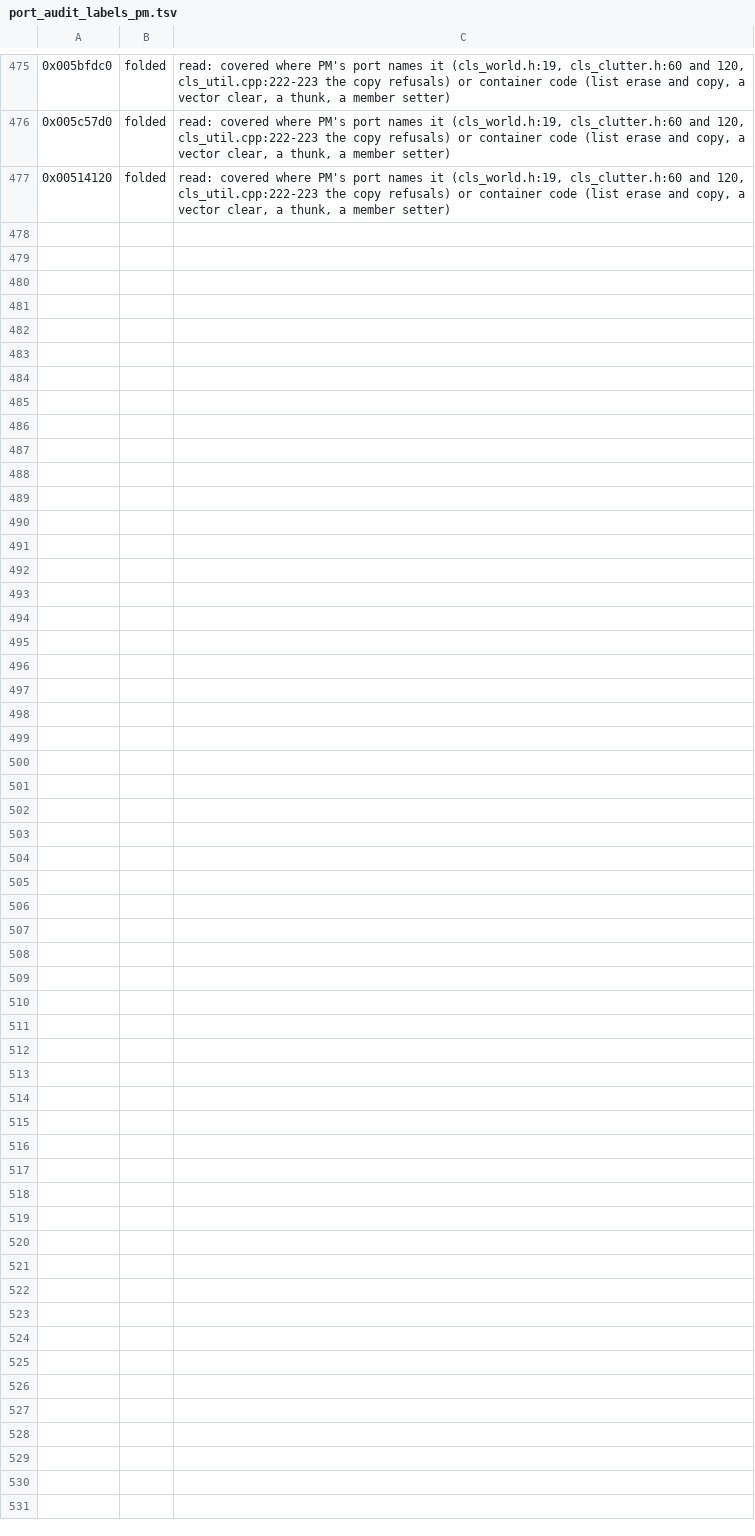
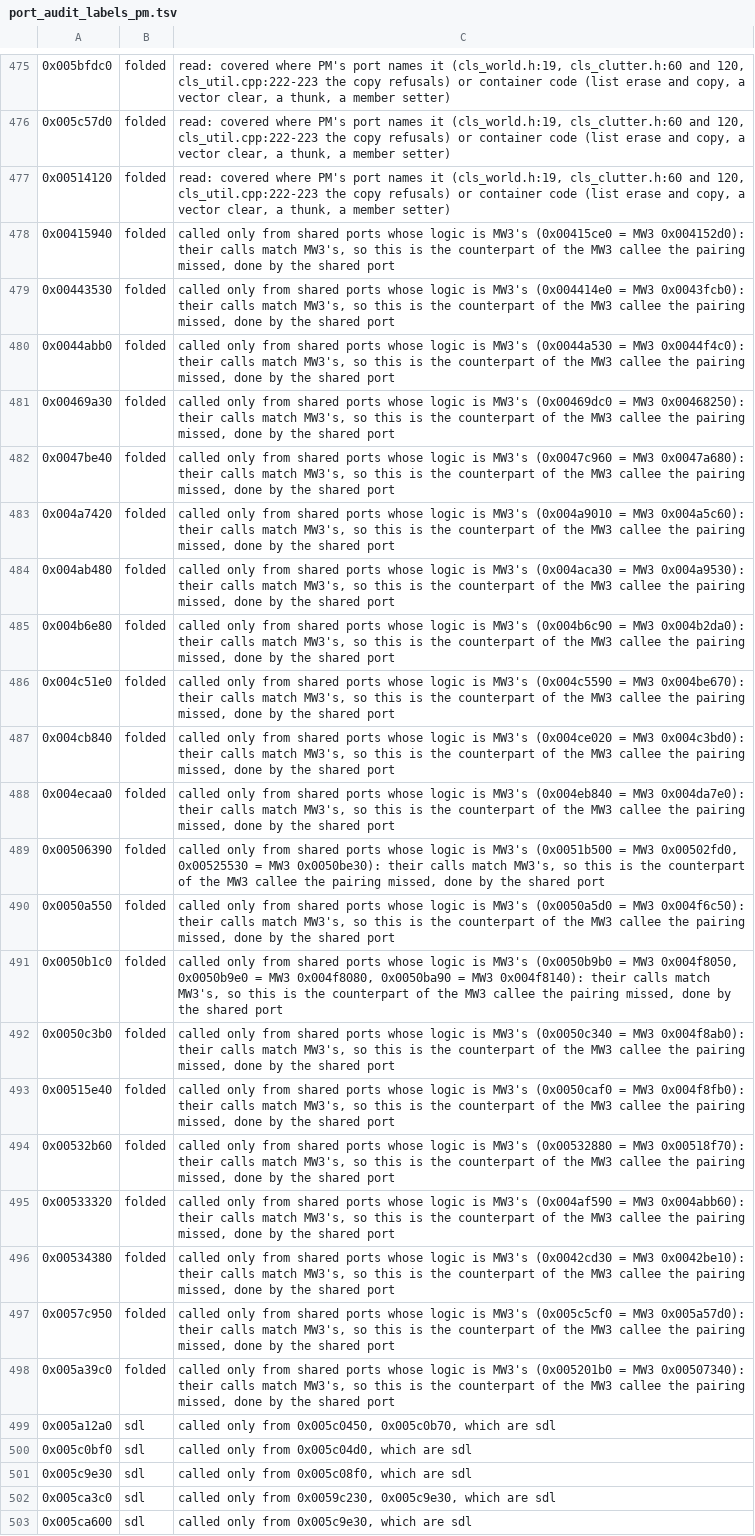
Before and after one commit to telltaleatheist/mw3-re, a TSV file: tools/analysis/port_audit_labels_pm.tsv, drawn as a sheet; only a part is shown, gaps mark what is left out.

Commit message:
PM audit: callees of same-logic shared ports folded (the pairing missed their MW3 counterpart); callers' classes followed again

```diff
--- a/tools/analysis/port_audit_labels_pm.tsv
+++ b/tools/analysis/port_audit_labels_pm.tsv
@@ -477 +477,27 @@
 0x00514120	folded	read: covered where PM's port names it (cls_world.h:19, cls_clutter.h:60 and 120, cls_util.cpp:222-223 the copy refusals) or container code (list erase and copy, a vector clear, a thunk, a member setter)
+0x00415940	folded	called only from shared ports whose logic is MW3's (0x00415ce0 = MW3 0x004152d0): their calls match MW3's, so this is the counterpart of the MW3 callee the pairing missed, done by the shared port
+0x00443530	folded	called only from shared ports whose logic is MW3's (0x004414e0 = MW3 0x0043fcb0): their calls match MW3's, so this is the counterpart of the MW3 callee the pairing missed, done by the shared port
+0x0044abb0	folded	called only from shared ports whose logic is MW3's (0x0044a530 = MW3 0x0044f4c0): their calls match MW3's, so this is the counterpart of the MW3 callee the pairing missed, done by the shared port
+0x00469a30	folded	called only from shared ports whose logic is MW3's (0x00469dc0 = MW3 0x00468250): their calls match MW3's, so this is the counterpart of the MW3 callee the pairing missed, done by the shared port
+0x0047be40	folded	called only from shared ports whose logic is MW3's (0x0047c960 = MW3 0x0047a680): their calls match MW3's, so this is the counterpart of the MW3 callee the pairing missed, done by the shared port
+0x004a7420	folded	called only from shared ports whose logic is MW3's (0x004a9010 = MW3 0x004a5c60): their calls match MW3's, so this is the counterpart of the MW3 callee the pairing missed, done by the shared port
+0x004ab480	folded	called only from shared ports whose logic is MW3's (0x004aca30 = MW3 0x004a9530): their calls match MW3's, so this is the counterpart of the MW3 callee the pairing missed, done by the shared port
+0x004b6e80	folded	called only from shared ports whose logic is MW3's (0x004b6c90 = MW3 0x004b2da0): their calls match MW3's, so this is the counterpart of the MW3 callee the pairing missed, done by the shared port
+0x004c51e0	folded	called only from shared ports whose logic is MW3's (0x004c5590 = MW3 0x004be670): their calls match MW3's, so this is the counterpart of the MW3 callee the pairing missed, done by the shared port
+0x004cb840	folded	called only from shared ports whose logic is MW3's (0x004ce020 = MW3 0x004c3bd0): their calls match MW3's, so this is the counterpart of the MW3 callee the pairing missed, done by the shared port
+0x004ecaa0	folded	called only from shared ports whose logic is MW3's (0x004eb840 = MW3 0x004da7e0): their calls match MW3's, so this is the counterpart of the MW3 callee the pairing missed, done by the shared port
+0x00506390	folded	called only from shared ports whose logic is MW3's (0x0051b500 = MW3 0x00502fd0, 0x00525530 = MW3 0x0050be30): their calls match MW3's, so this is the counterpart of the MW3 callee the pairing missed, done by the shared port
+0x0050a550	folded	called only from shared ports whose logic is MW3's (0x0050a5d0 = MW3 0x004f6c50): their calls match MW3's, so this is the counterpart of the MW3 callee the pairing missed, done by the shared port
+0x0050b1c0	folded	called only from shared ports whose logic is MW3's (0x0050b9b0 = MW3 0x004f8050, 0x0050b9e0 = MW3 0x004f8080, 0x0050ba90 = MW3 0x004f8140): their calls match MW3's, so this is the counterpart of the MW3 callee the pairing missed, done by the shared port
+0x0050c3b0	folded	called only from shared ports whose logic is MW3's (0x0050c340 = MW3 0x004f8ab0): their calls match MW3's, so this is the counterpart of the MW3 callee the pairing missed, done by the shared port
+0x00515e40	folded	called only from shared ports whose logic is MW3's (0x0050caf0 = MW3 0x004f8fb0): their calls match MW3's, so this is the counterpart of the MW3 callee the pairing missed, done by the shared port
+0x00532b60	folded	called only from shared ports whose logic is MW3's (0x00532880 = MW3 0x00518f70): their calls match MW3's, so this is the counterpart of the MW3 callee the pairing missed, done by the shared port
+0x00533320	folded	called only from shared ports whose logic is MW3's (0x004af590 = MW3 0x004abb60): their calls match MW3's, so this is the counterpart of the MW3 callee the pairing missed, done by the shared port
+0x00534380	folded	called only from shared ports whose logic is MW3's (0x0042cd30 = MW3 0x0042be10): their calls match MW3's, so this is the counterpart of the MW3 callee the pairing missed, done by the shared port
+0x0057c950	folded	called only from shared ports whose logic is MW3's (0x005c5cf0 = MW3 0x005a57d0): their calls match MW3's, so this is the counterpart of the MW3 callee the pairing missed, done by the shared port
+0x005a39c0	folded	called only from shared ports whose logic is MW3's (0x005201b0 = MW3 0x00507340): their calls match MW3's, so this is the counterpart of the MW3 callee the pairing missed, done by the shared port
+0x005a12a0	sdl	called only from 0x005c0450, 0x005c0b70, which are sdl
+0x005c0bf0	sdl	called only from 0x005c04d0, which are sdl
+0x005c9e30	sdl	called only from 0x005c08f0, which are sdl
+0x005ca3c0	sdl	called only from 0x0059c230, 0x005c9e30, which are sdl
+0x005ca600	sdl	called only from 0x005c9e30, which are sdl
```
Also changed, not shown: 1 other file.
